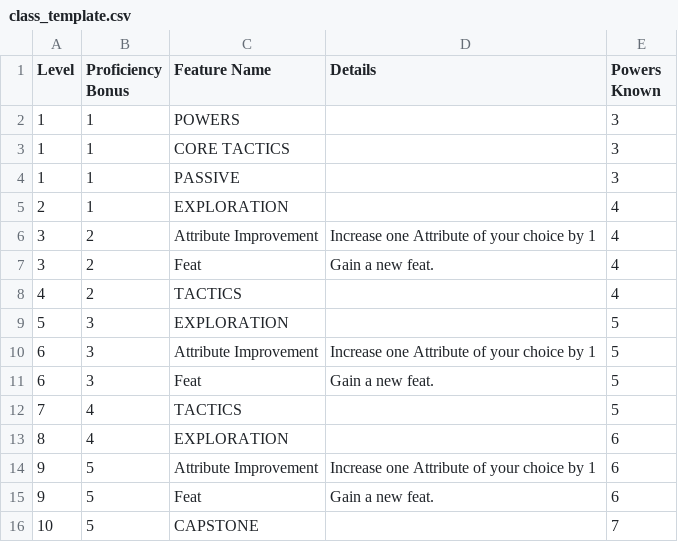
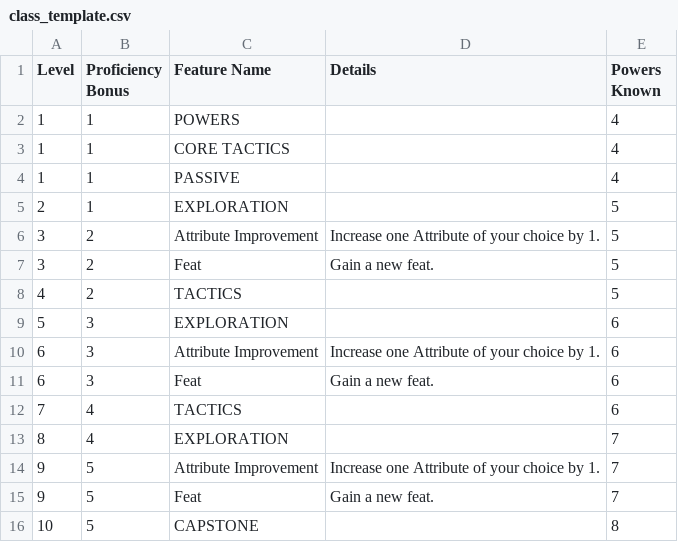
Before and after one commit to Leafwing-Studios/fonts-of-power, a CSV file: docs/src/character-options/classes/class_template.csv, drawn as a sheet.

Commit message:
Increased powers known by 1 by default

```diff
--- a/docs/src/character-options/classes/class_template.csv
+++ b/docs/src/character-options/classes/class_template.csv
@@ -1,16 +1,16 @@
 Level,Proficiency Bonus,Feature Name,Details,Powers Known
-1,1,POWERS,,3
-1,1,CORE TACTICS,,3
-1,1,PASSIVE,,3
-2,1,EXPLORATION,,4
-3,2,Attribute Improvement,Increase one Attribute of your choice by 1,4
-3,2,Feat,Gain a new feat.,4
-4,2,TACTICS,,4
-5,3,EXPLORATION,,5
-6,3,Attribute Improvement,Increase one Attribute of your choice by 1,5
-6,3,Feat,Gain a new feat.,5
-7,4,TACTICS,,5
-8,4,EXPLORATION,,6
-9,5,Attribute Improvement,Increase one Attribute of your choice by 1,6
-9,5,Feat,Gain a new feat.,6
-10,5,CAPSTONE,,7
+1,1,POWERS,,4
+1,1,CORE TACTICS,,4
+1,1,PASSIVE,,4
+2,1,EXPLORATION,,5
+3,2,Attribute Improvement,Increase one Attribute of your choice by 1.,5
+3,2,Feat,Gain a new feat.,5
+4,2,TACTICS,,5
+5,3,EXPLORATION,,6
+6,3,Attribute Improvement,Increase one Attribute of your choice by 1.,6
+6,3,Feat,Gain a new feat.,6
+7,4,TACTICS,,6
+8,4,EXPLORATION,,7
+9,5,Attribute Improvement,Increase one Attribute of your choice by 1.,7
+9,5,Feat,Gain a new feat.,7
+10,5,CAPSTONE,,8
```
